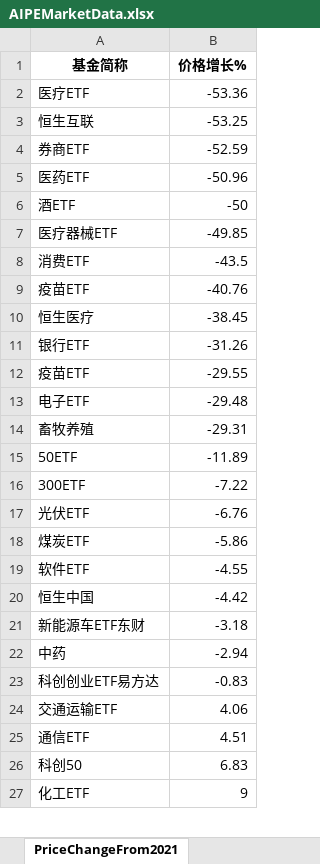
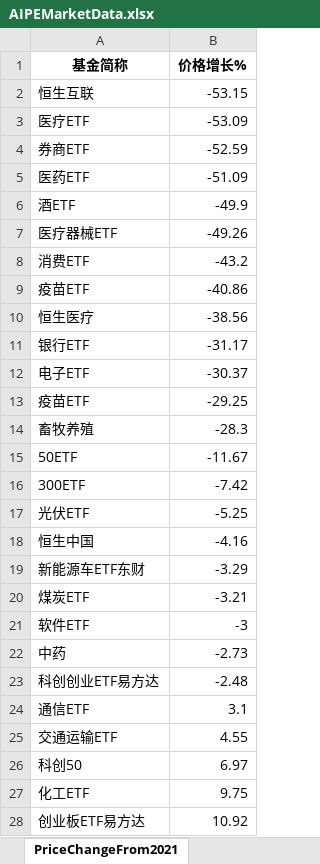
Before and after one commit to digital-era/AIPEMarketDashboard, an Excel workbook: AIPEMarketData.xlsx, sheet PriceChangeFrom2021, drawn as a sheet; only a part is shown; values as stored, in another font and other column widths than the file's, no borders; removed rows and columns are numbered as before the commit, all else as after; the diff covers the shown part only; the diff names each change by its address in the sheet, - before the commit and + after, or states it on an @@ line.

```diff
--- a/AIPEMarketData.xlsx (sheet PriceChangeFrom2021)
+++ b/AIPEMarketData.xlsx (sheet PriceChangeFrom2021)
-row 2: 医疗ETF | -53.36
-B2 (价格增长%): -53.25
+B2 (价格增长%): -53.15
+row 3: 医疗ETF | -53.09
-B5 (价格增长%): -50.96
+B5 (价格增长%): -51.09
-B6 (价格增长%): -50
+B6 (价格增长%): -49.9
-B7 (价格增长%): -49.85
+B7 (价格增长%): -49.26
-B8 (价格增长%): -43.5
+B8 (价格增长%): -43.2
-B9 (价格增长%): -40.76
+B9 (价格增长%): -40.86
-B10 (价格增长%): -38.45
+B10 (价格增长%): -38.56
-B11 (价格增长%): -31.26
+B11 (价格增长%): -31.17
-row 12: 疫苗ETF | -29.55
-B12 (价格增长%): -29.48
+B12 (价格增长%): -30.37
+row 13: 疫苗ETF | -29.25
-B14 (价格增长%): -29.31
+B14 (价格增长%): -28.3
-B15 (价格增长%): -11.89
+B15 (价格增长%): -11.67
-B16 (价格增长%): -7.22
+B16 (价格增长%): -7.42
-B17 (价格增长%): -6.76
+B17 (价格增长%): -5.25
-row 18: 煤炭ETF | -5.86
-row 19: 软件ETF | -4.55
-B18 (价格增长%): -4.42
+B18 (价格增长%): -4.16
-B19 (价格增长%): -3.18
+B19 (价格增长%): -3.29
+row 20: 煤炭ETF | -3.21
+row 21: 软件ETF | -3
-B22 (价格增长%): -2.94
+B22 (价格增长%): -2.73
-B23 (价格增长%): -0.83
+B23 (价格增长%): -2.48
-row 24: 交通运输ETF | 4.06
-B24 (价格增长%): 4.51
+B24 (价格增长%): 3.1
+row 25: 交通运输ETF | 4.55
-B26 (价格增长%): 6.83
+B26 (价格增长%): 6.97
-B27 (价格增长%): 9
+B27 (价格增长%): 9.75
+row 28: 创业板ETF易方达 | 10.92
```
Also changed, not shown: 4 added rows, 5 removed rows and 28 edited cells elsewhere in this sheet, sheet DistributeHotIndustry, sheet PriceThisYearChange, sheet ShareThisYearChange, sheet TopStockInTopPotScore, sheet ShareChangeFrom2021, sheet ARGroup, 7 more sheets, 1 other file.
